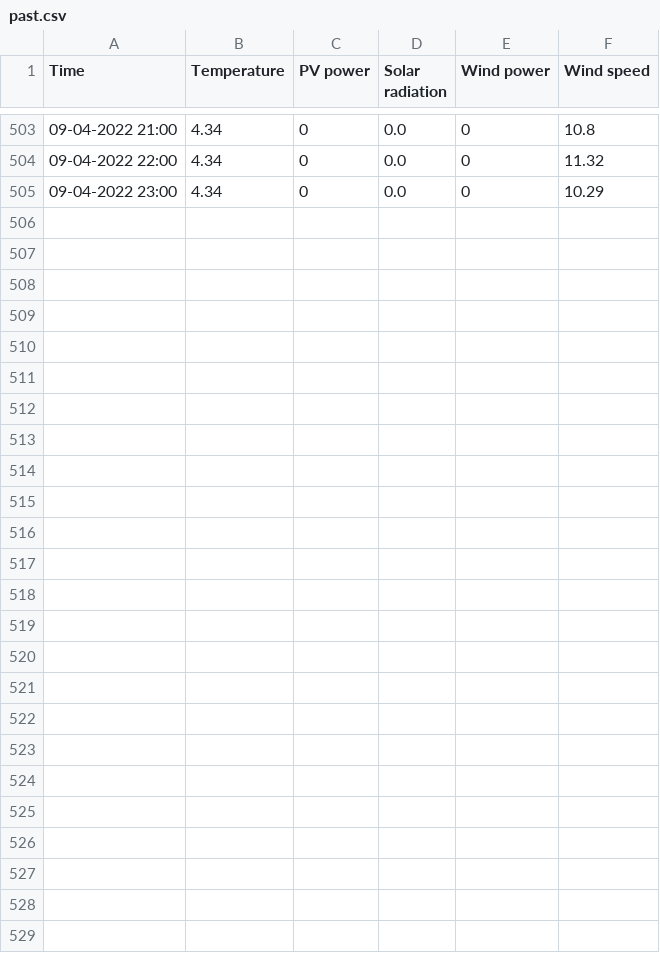
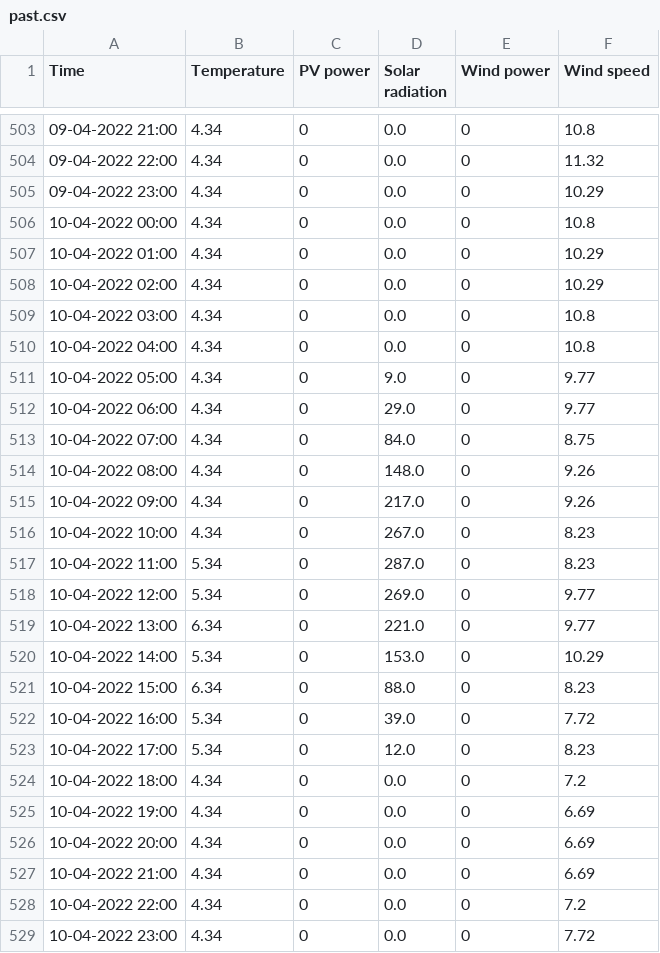
Before and after one commit to BasianLesi/lstm-forecasting, a CSV file: data/weather/past.csv, drawn as a sheet; only a part is shown, gaps mark what is left out.

```diff
--- a/data/weather/past.csv
+++ b/data/weather/past.csv
@@ -505 +505,25 @@ Time,Temperature,PV power,Solar radiation,Wind power,Wind speed
 09-04-2022 23:00,4.34,0,0.0,0,10.29
+10-04-2022 00:00,4.34,0,0.0,0,10.8
+10-04-2022 01:00,4.34,0,0.0,0,10.29
+10-04-2022 02:00,4.34,0,0.0,0,10.29
+10-04-2022 03:00,4.34,0,0.0,0,10.8
+10-04-2022 04:00,4.34,0,0.0,0,10.8
+10-04-2022 05:00,4.34,0,9.0,0,9.77
+10-04-2022 06:00,4.34,0,29.0,0,9.77
+10-04-2022 07:00,4.34,0,84.0,0,8.75
+10-04-2022 08:00,4.34,0,148.0,0,9.26
+10-04-2022 09:00,4.34,0,217.0,0,9.26
+10-04-2022 10:00,4.34,0,267.0,0,8.23
+10-04-2022 11:00,5.34,0,287.0,0,8.23
+10-04-2022 12:00,5.34,0,269.0,0,9.77
+10-04-2022 13:00,6.34,0,221.0,0,9.77
+10-04-2022 14:00,5.34,0,153.0,0,10.29
+10-04-2022 15:00,6.34,0,88.0,0,8.23
+10-04-2022 16:00,5.34,0,39.0,0,7.72
+10-04-2022 17:00,5.34,0,12.0,0,8.23
+10-04-2022 18:00,4.34,0,0.0,0,7.2
+10-04-2022 19:00,4.34,0,0.0,0,6.69
+10-04-2022 20:00,4.34,0,0.0,0,6.69
+10-04-2022 21:00,4.34,0,0.0,0,6.69
+10-04-2022 22:00,4.34,0,0.0,0,7.2
+10-04-2022 23:00,4.34,0,0.0,0,7.72
```
Also changed, not shown: data/weather/future.csv, data/weather/present.csv, 5 other files.
